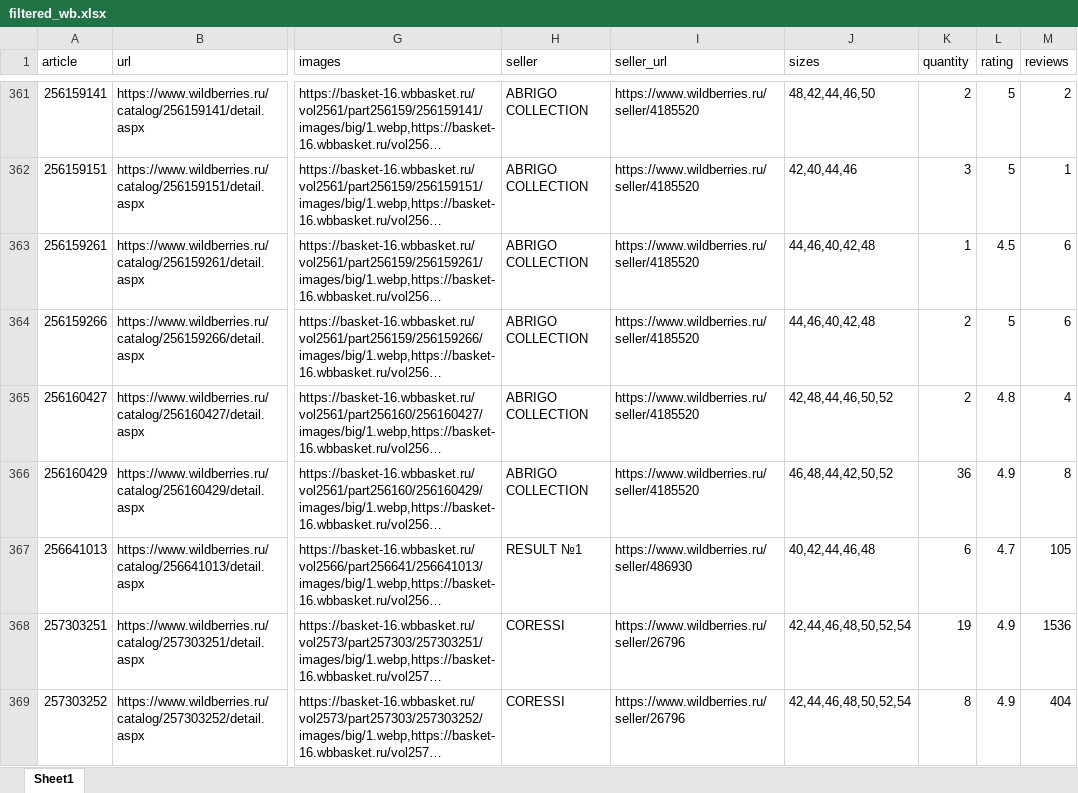
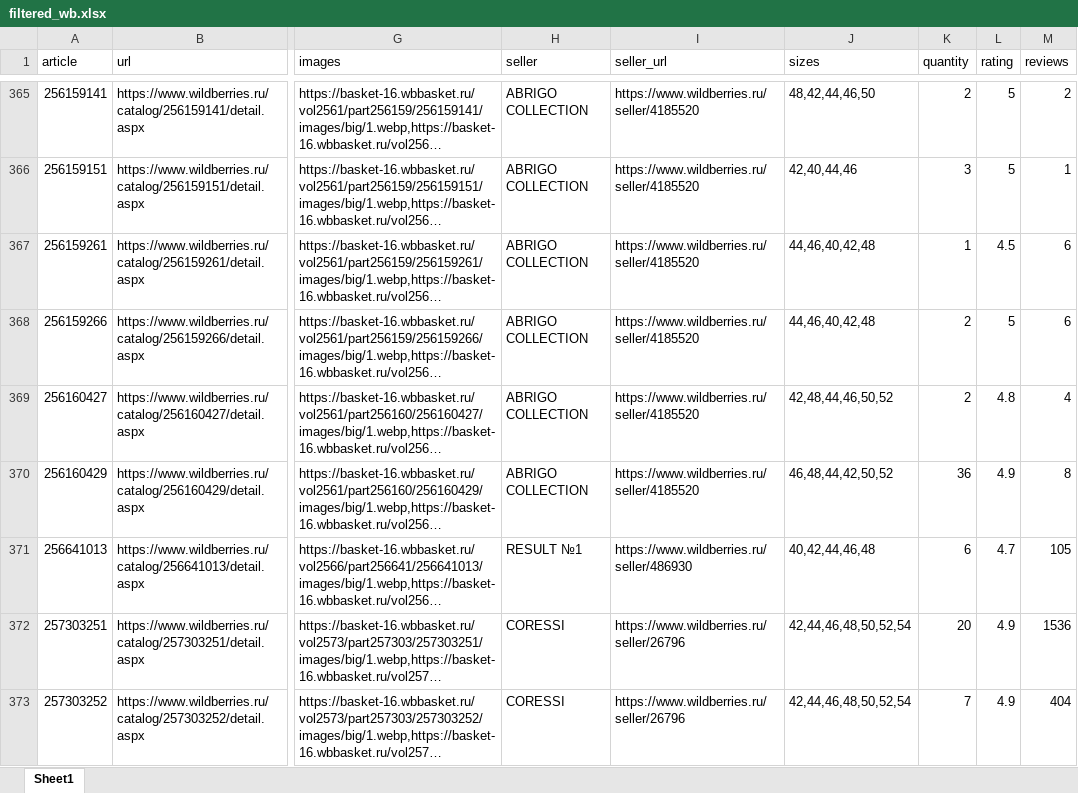
Before and after one commit to StandartU/scrapers, an Excel workbook: wildberries/results/filtered_wb.xlsx, sheet Sheet1, drawn as a sheet; only a part is shown, gaps mark what is left out; long unchanged cells end in …; values as stored, in another font and other column widths than the file's, no borders; addresses are those after the commit; the diff covers the shown part only; the diff names each change by its address in the sheet, - before the commit and + after, or states it on an @@ line.

```diff
--- a/wildberries/results/filtered_wb.xlsx (sheet Sheet1)
+++ b/wildberries/results/filtered_wb.xlsx (sheet Sheet1)
-K372 (quantity): 19
+K372 (quantity): 20
-K373 (quantity): 8
+K373 (quantity): 7
```
Also changed, not shown: 6 added rows, 4 removed rows and 44 edited cells elsewhere in this sheet, 8 other files.
